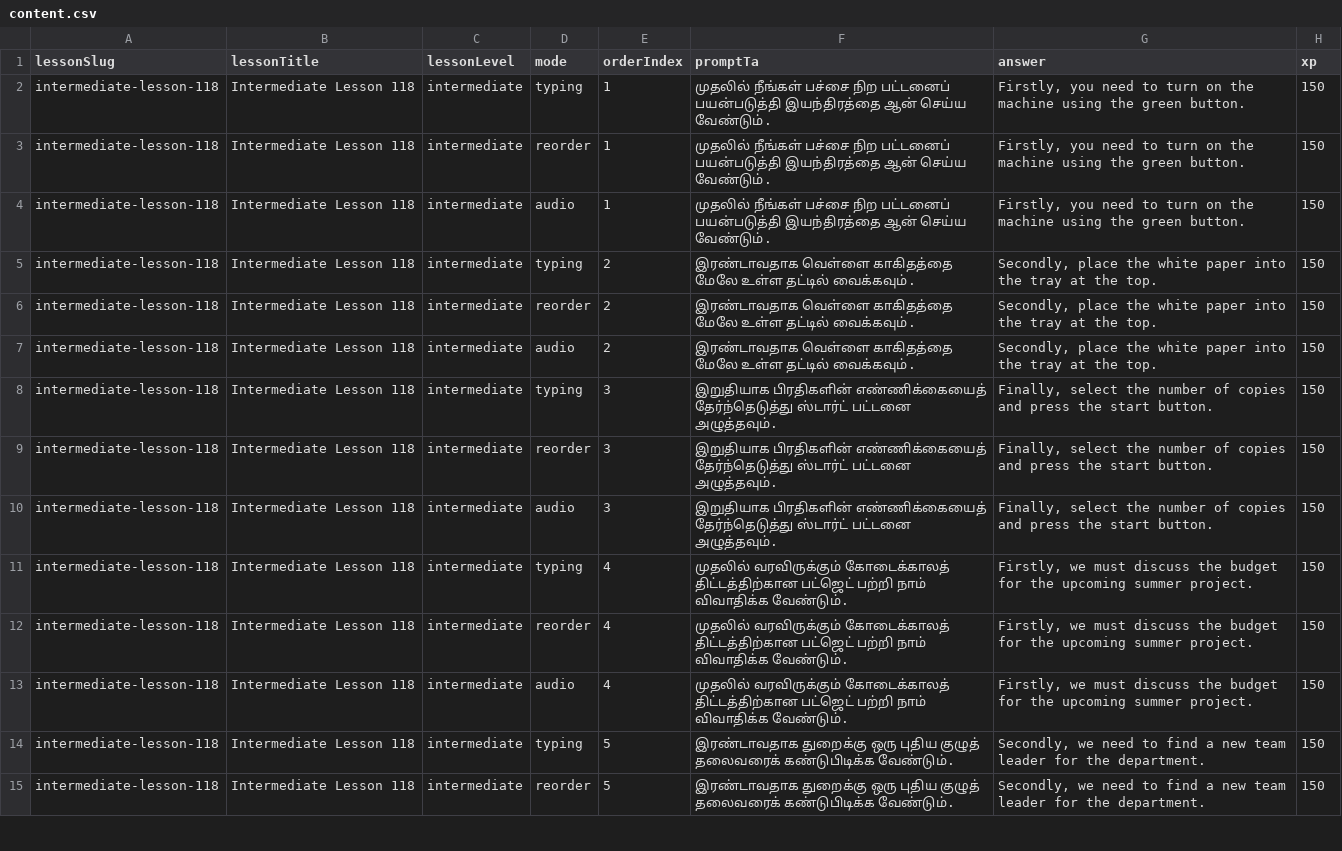
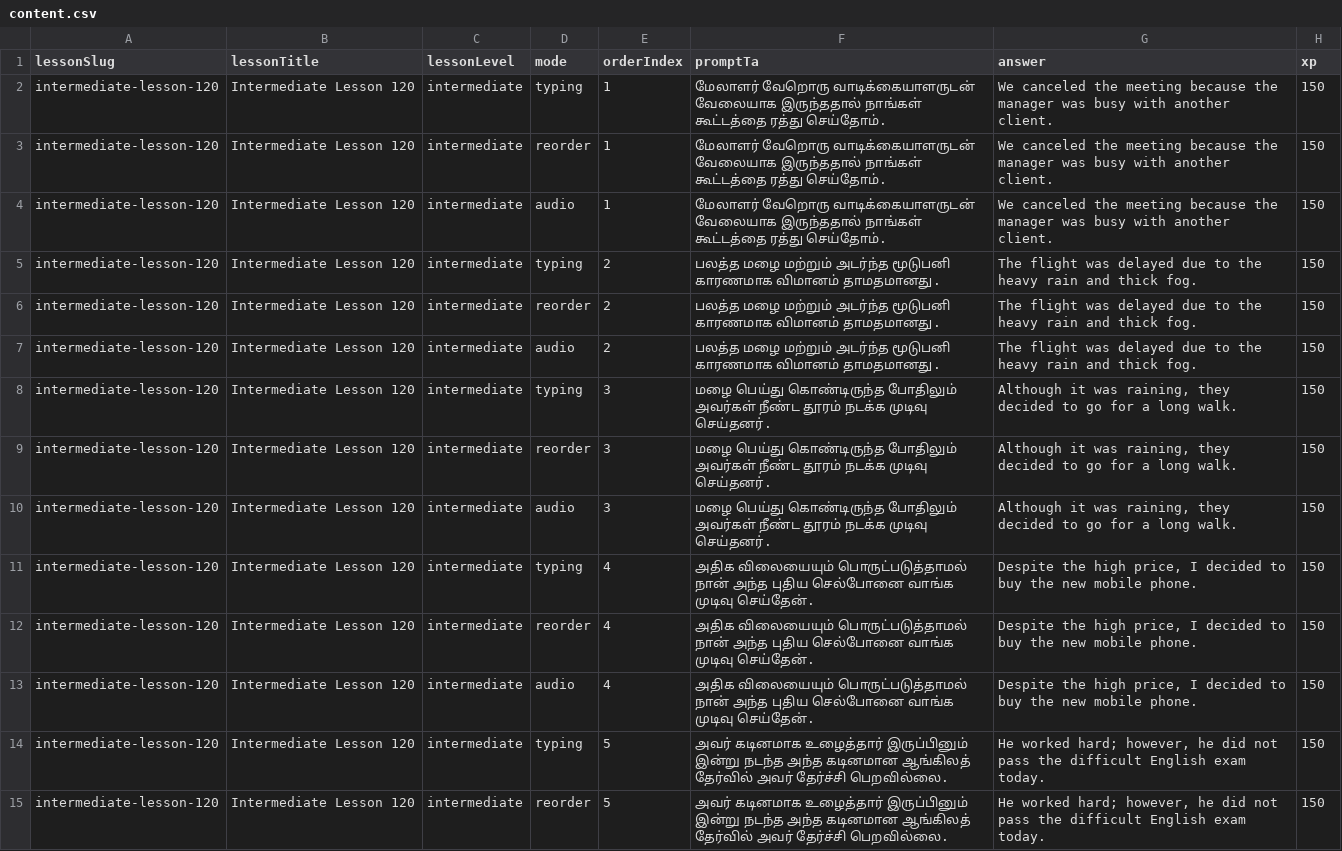
Before and after one commit to Gcoastarvi/fluencyjet-sentence-master, a CSV file: content.csv, drawn as a sheet; only a part is shown; the diff covers the shown part only; the diff names each change by its address in the sheet, - before the commit and + after, or states it on an @@ line.

Commit message:
fix: total removal of summary ref to restore practice mode

```diff
--- a/content.csv
+++ b/content.csv
-A2:A15 (lessonSlug): intermediate-lesson-118
+A2:A15 (lessonSlug): intermediate-lesson-120
-B2:B15 (lessonTitle): Intermediate Lesson 118
+B2:B15 (lessonTitle): Intermediate Lesson 120
-F2:F4 (promptTa): முதலில் நீங்கள் பச்சை நிற பட்டனைப் பயன்படுத்தி இயந்திரத்தை ஆன் செய்ய வேண்டும்.
+F2:F4 (promptTa): மேலாளர் வேறொரு வாடிக்கையாளருடன் வேலையாக இருந்ததால் நாங்கள் கூட்டத்தை ரத்து செய்தோம்.
-G2:G4 (answer): Firstly, you need to turn on the machine using the green button.
+G2:G4 (answer): We canceled the meeting because the manager was busy with another client.
-F5:F7 (promptTa): இரண்டாவதாக வெள்ளை காகிதத்தை மேலே உள்ள தட்டில் வைக்கவும்.
+F5:F7 (promptTa): பலத்த மழை மற்றும் அடர்ந்த மூடுபனி காரணமாக விமானம் தாமதமானது.
-G5:G7 (answer): Secondly, place the white paper into the tray at the top.
+G5:G7 (answer): The flight was delayed due to the heavy rain and thick fog.
-F8:F10 (promptTa): இறுதியாக பிரதிகளின் எண்ணிக்கையைத் தேர்ந்தெடுத்து ஸ்டார்ட் பட்டனை அழுத்தவும்.
+F8:F10 (promptTa): மழை பெய்து கொண்டிருந்த போதிலும் அவர்கள் நீண்ட தூரம் நடக்க முடிவு செய்தனர்.
-G8:G10 (answer): Finally, select the number of copies and press the start button.
+G8:G10 (answer): Although it was raining, they decided to go for a long walk.
-F11:F13 (promptTa): முதலில் வரவிருக்கும் கோடைக்காலத் திட்டத்திற்கான பட்ஜெட் பற்றி நாம் விவாதிக்க வேண்டும்.
+F11:F13 (promptTa): அதிக விலையையும் பொருட்படுத்தாமல் நான் அந்த புதிய செல்போனை வாங்க முடிவு செய்தேன்.
-G11:G13 (answer): Firstly, we must discuss the budget for the upcoming summer project.
+G11:G13 (answer): Despite the high price, I decided to buy the new mobile phone.
-F14:F15 (promptTa): இரண்டாவதாக துறைக்கு ஒரு புதிய குழுத் தலைவரைக் கண்டுபிடிக்க வேண்டும்.
+F14:F15 (promptTa): அவர் கடினமாக உழைத்தார் இருப்பினும் இன்று நடந்த அந்த கடினமான ஆங்கிலத் தேர்வில் அவர் தேர்ச்சி பெறவில்லை.
-G14:G15 (answer): Secondly, we need to find a new team leader for the department.
+G14:G15 (answer): He worked hard; however, he did not pass the difficult English exam today.
```
Also changed, not shown: 6 removed rows and 88 edited cells elsewhere in this file, 1 other file.
